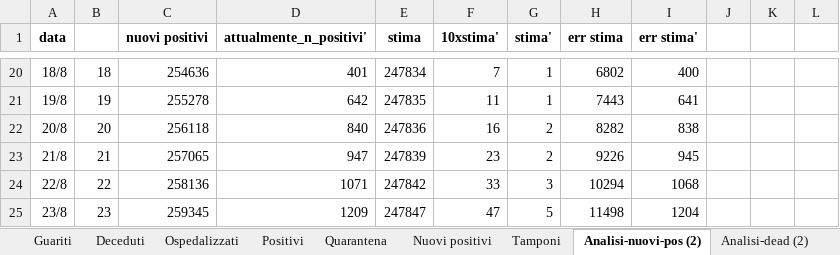
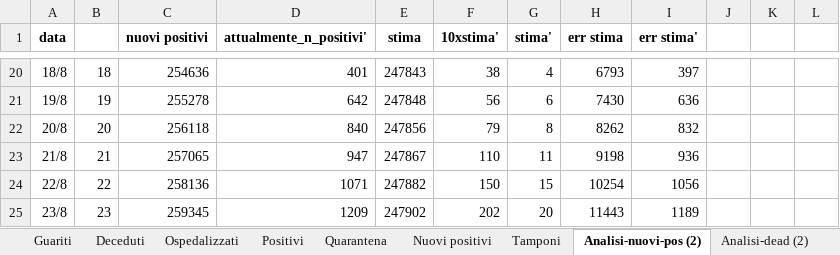
Before and after one commit to mattecarpa/Covid19, an Excel workbook: covid_ita2.xlsx, sheet Analisi-nuovi-pos (2), drawn as a sheet; only a part is shown, gaps mark what is left out; values as stored, in another font and other column widths than the file's, no borders; charts and pictures not drawn; the diff covers the shown part only; the diff names each change by its address in the sheet, - before the commit and + after, or states it on an @@ line.

```diff
--- a/covid_ita2.xlsx (sheet Analisi-nuovi-pos (2))
+++ b/covid_ita2.xlsx (sheet Analisi-nuovi-pos (2))
-E20 (stima): 247834
+E20 (stima): 247843
-F20 (10xstima'): 7
+F20 (10xstima'): 38
-G20 (stima'): 1
+G20 (stima'): 4
-H20 (err stima): 6802
+H20 (err stima): 6793
-I20 (err stima'): 400
+I20 (err stima'): 397
-E21 (stima): 247835
+E21 (stima): 247848
-F21 (10xstima'): 11
+F21 (10xstima'): 56
-G21 (stima'): 1
+G21 (stima'): 6
-H21 (err stima): 7443
+H21 (err stima): 7430
-I21 (err stima'): 641
+I21 (err stima'): 636
-E22 (stima): 247836
+E22 (stima): 247856
-F22 (10xstima'): 16
+F22 (10xstima'): 79
-G22 (stima'): 2
+G22 (stima'): 8
-H22 (err stima): 8282
+H22 (err stima): 8262
-I22 (err stima'): 838
+I22 (err stima'): 832
-E23 (stima): 247839
+E23 (stima): 247867
-F23 (10xstima'): 23
+F23 (10xstima'): 110
-G23 (stima'): 2
+G23 (stima'): 11
-H23 (err stima): 9226
+H23 (err stima): 9198
-I23 (err stima'): 945
+I23 (err stima'): 936
-E24 (stima): 247842
+E24 (stima): 247882
-F24 (10xstima'): 33
+F24 (10xstima'): 150
-G24 (stima'): 3
+G24 (stima'): 15
-H24 (err stima): 10294
+H24 (err stima): 10254
-I24 (err stima'): 1068
+I24 (err stima'): 1056
-E25 (stima): 247847
+E25 (stima): 247902
-F25 (10xstima'): 47
+F25 (10xstima'): 202
-G25 (stima'): 5
+G25 (stima'): 20
-H25 (err stima): 11498
+H25 (err stima): 11443
-I25 (err stima'): 1204
+I25 (err stima'): 1189
```
Also changed, not shown: 651 edited cells elsewhere in this sheet, sheet R0, sheet Analisi-dead (2), sheet Bilog, sheet Deceduti, sheet Nuovi positivi, sheet Dati, 7 more sheets, formulas that keep their value, charts or pictures.
